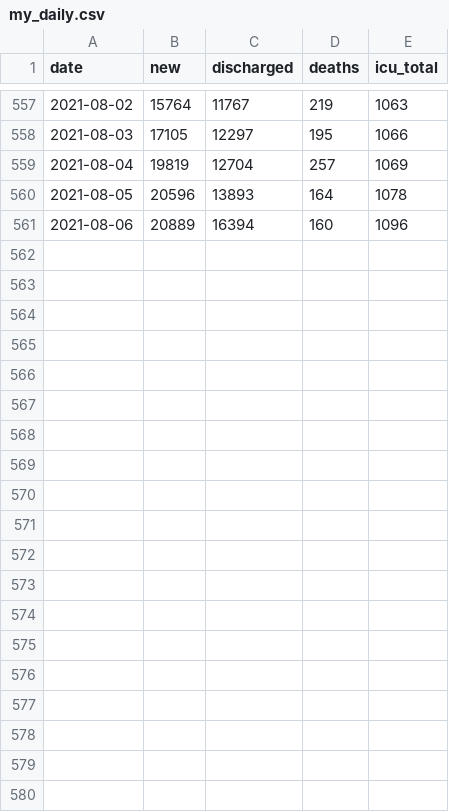
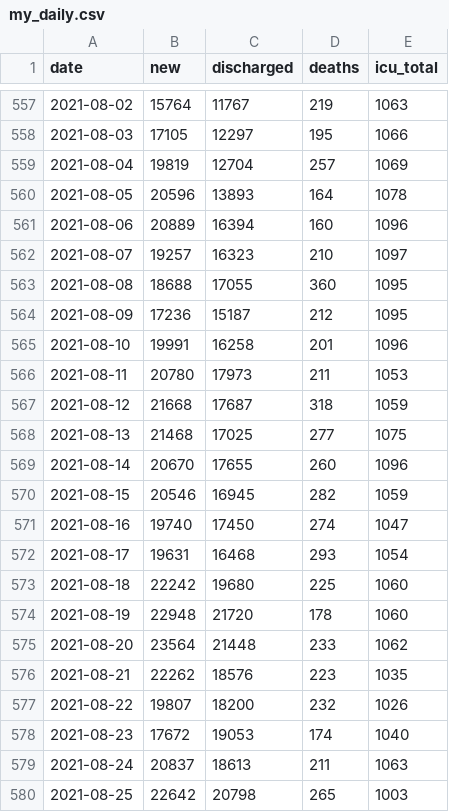
Before and after one commit to yanbin43/Data-COVID19-Malaysia, a CSV file: my_daily.csv, drawn as a sheet; only a part is shown, gaps mark what is left out; the diff covers the shown part only.

Commit message:
Update my_daily.csv

```diff
--- a/my_daily.csv
+++ b/my_daily.csv
@@ -561 +561,20 @@ date,new,discharged,deaths,icu_total
 2021-08-06,20889,16394,160,1096
+2021-08-07,19257,16323,210,1097
+2021-08-08,18688,17055,360,1095
+2021-08-09,17236,15187,212,1095
+2021-08-10,19991,16258,201,1096
+2021-08-11,20780,17973,211,1053
+2021-08-12,21668,17687,318,1059
+2021-08-13,21468,17025,277,1075
+2021-08-14,20670,17655,260,1096
+2021-08-15,20546,16945,282,1059
+2021-08-16,19740,17450,274,1047
+2021-08-17,19631,16468,293,1054
+2021-08-18,22242,19680,225,1060
+2021-08-19,22948,21720,178,1060
+2021-08-20,23564,21448,233,1062
+2021-08-21,22262,18576,223,1035
+2021-08-22,19807,18200,232,1026
+2021-08-23,17672,19053,174,1040
+2021-08-24,20837,18613,211,1063
+2021-08-25,22642,20798,265,1003
```
Also changed, not shown: 10 added rows elsewhere in this file.
